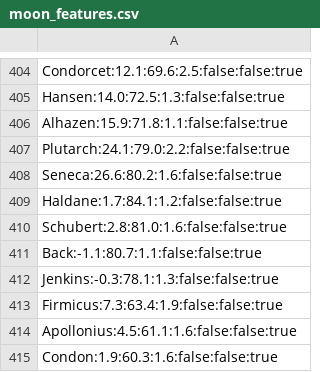
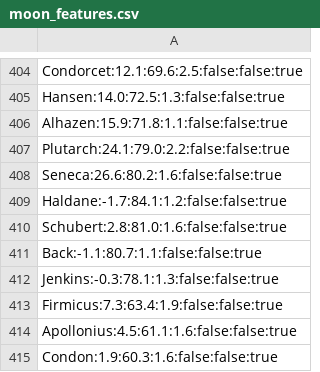
Before and after one commit to albireo77/moonrtx, a CSV file: moonrtx/data/moon_features.csv, drawn as a sheet; only a part is shown, gaps mark what is left out.

Commit message:
Fix Haldane coordinates

```diff
--- a/moonrtx/data/moon_features.csv
+++ b/moonrtx/data/moon_features.csv
@@ -408,3 +408,3 @@ Plutarch:24.1:79.0:2.2:false:false:true
 Seneca:26.6:80.2:1.6:false:false:true
-Haldane:1.7:84.1:1.2:false:false:true
+Haldane:-1.7:84.1:1.2:false:false:true
 Schubert:2.8:81.0:1.6:false:false:true
```
